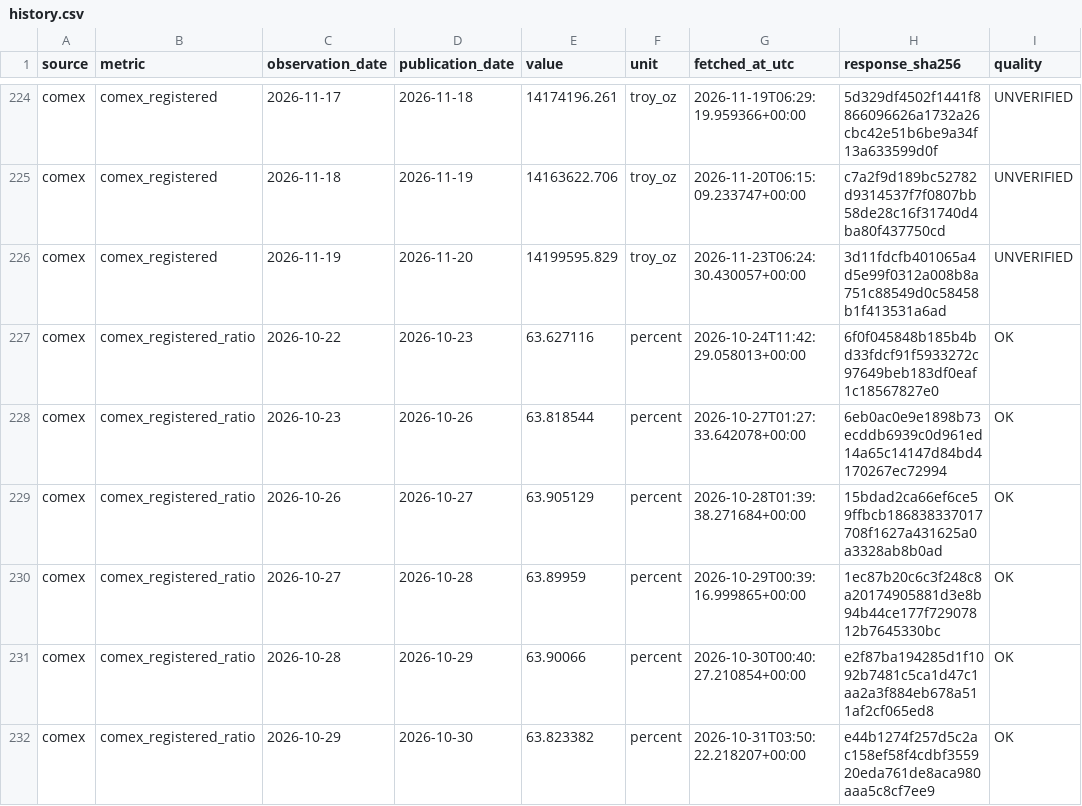
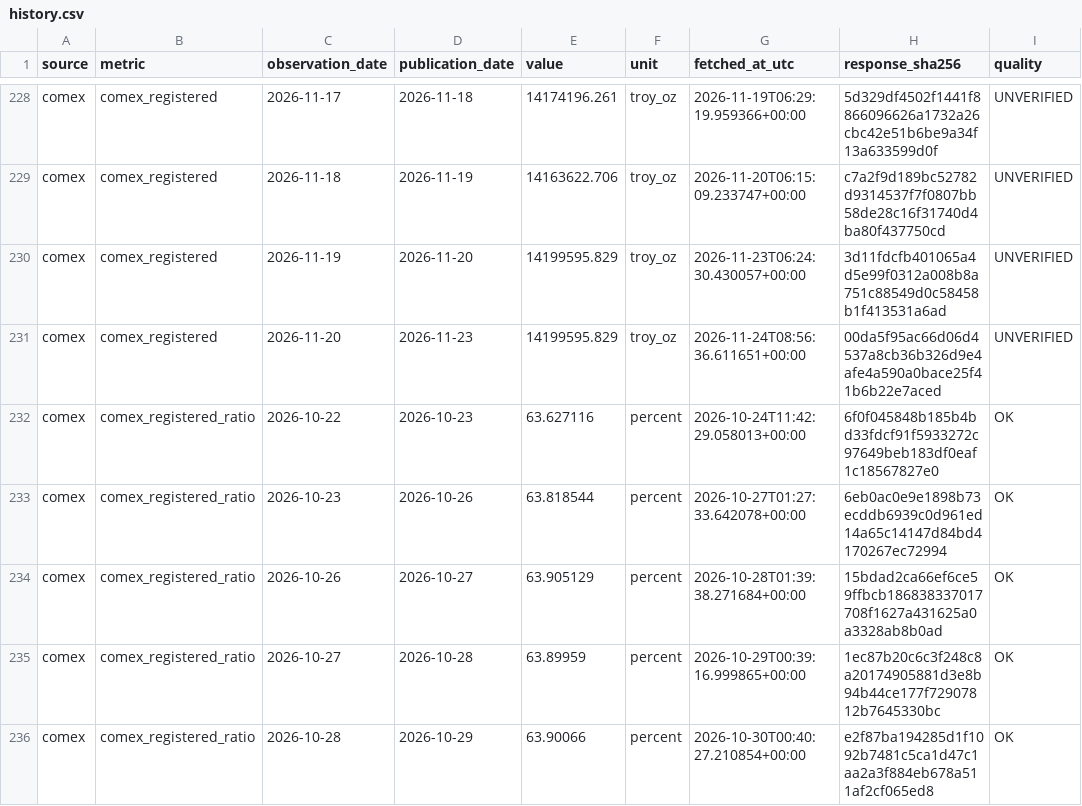
Before and after one commit to yydsdefi-cmyk/COMEX-Gold-Tracker, a CSV file: market_data/history.csv, drawn as a sheet; only a part is shown, gaps mark what is left out; the shorter side is filled out with more unchanged rows; the diff covers the shown part only.

```diff
--- a/market_data/history.csv
+++ b/market_data/history.csv
@@ -226,2 +230,3 @@ comex,comex_registered,2026-11-18,2026-11-19,14163622.706,troy_oz,2026-11-20T06:
 comex,comex_registered,2026-11-19,2026-11-20,14199595.829,troy_oz,2026-11-23T06:24:30.430057+00:00,3d11fdcfb401065a4d5e99f0312a008b8a751c88549d0c58458b1f413531a6ad,UNVERIFIED
+comex,comex_registered,2026-11-20,2026-11-23,14199595.829,troy_oz,2026-11-24T08:56:36.611651+00:00,00da5f95ac66d06d4537a8cb36b326d9e4afe4a590a0bace25f41b6b22e7aced,UNVERIFIED
 comex,comex_registered_ratio,2026-10-22,2026-10-23,63.627116,percent,2026-10-24T11:42:29.058013+00:00,6f0f045848b185b4bd33fdcf91f5933272c97649beb183df0eaf1c18567827e0,OK
```
Also changed, not shown: 19 added rows elsewhere in this file, 9 other files.
